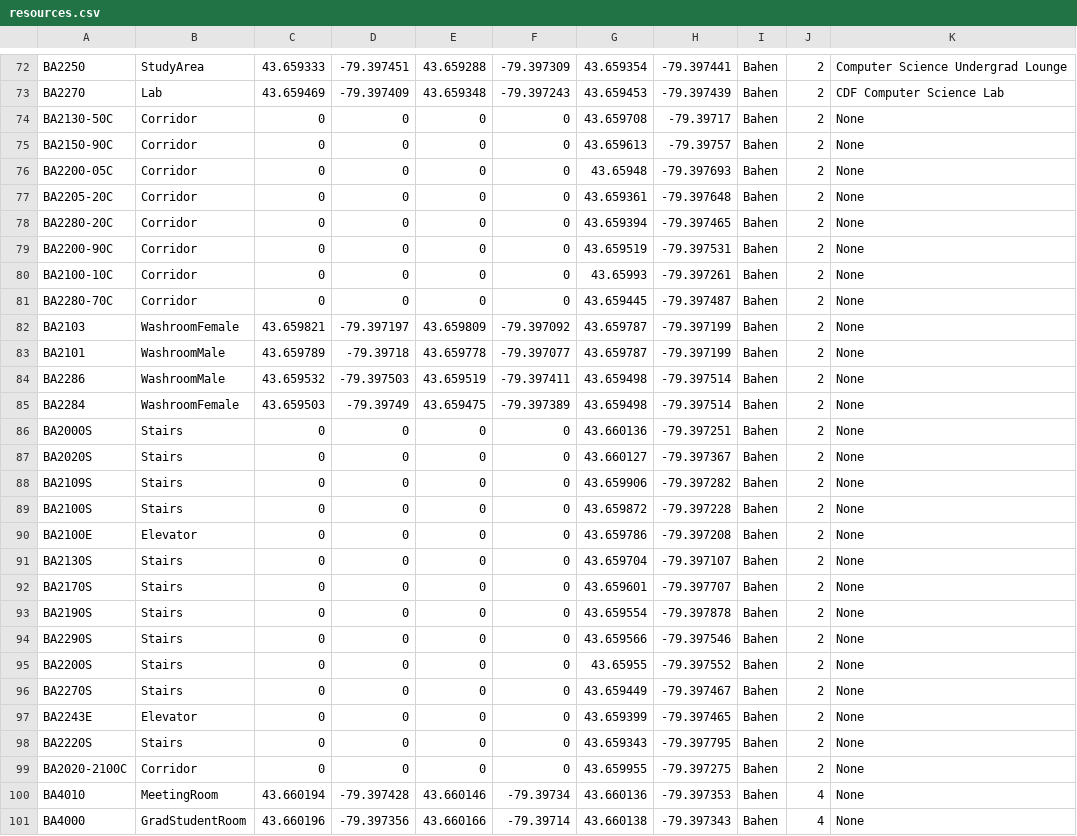
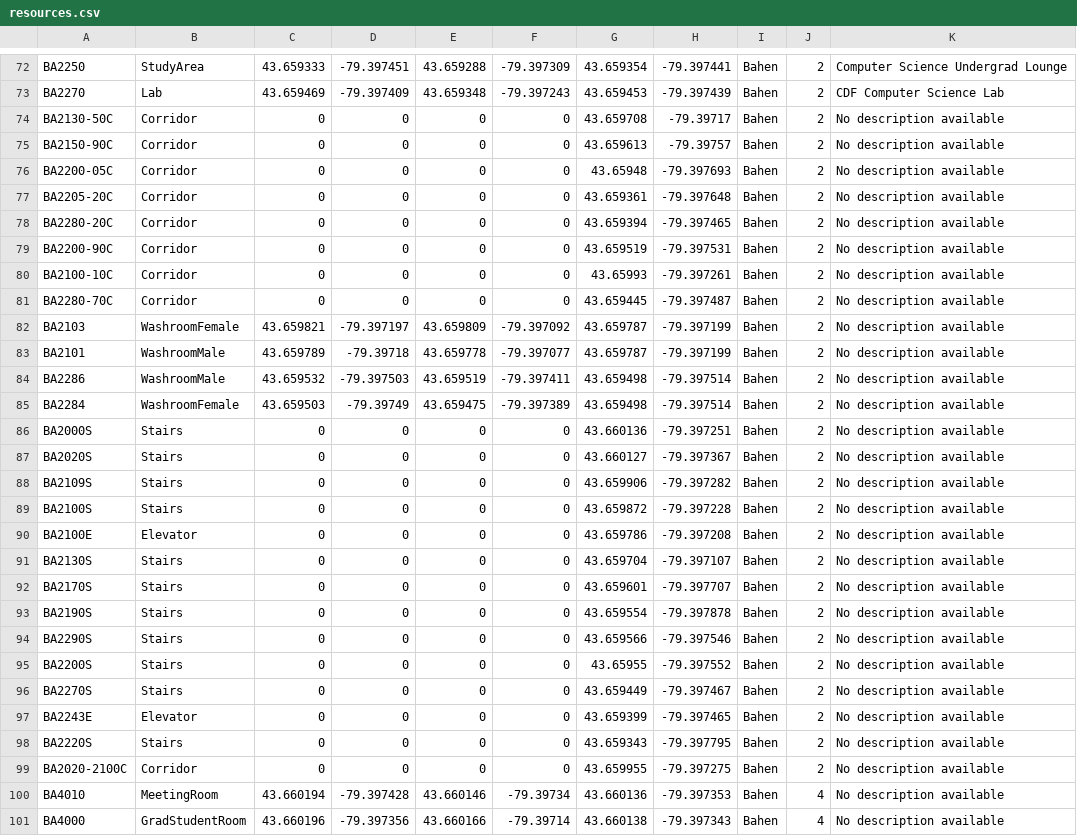
Before and after one commit to tanvimehta/bumblebee, a CSV file: src/main/resources/resources.csv, drawn as a sheet; only a part is shown, gaps mark what is left out; the diff covers the shown part only.

Commit message:
Fixed descriptions.

```diff
--- a/src/main/resources/resources.csv
+++ b/src/main/resources/resources.csv
@@ -73,29 +73,29 @@ BA2250,StudyArea,43.659333,-79.397451,43.659288,-79.397309,43.659354,-79.397441,
 BA2270,Lab,43.659469,-79.397409,43.659348,-79.397243,43.659453,-79.397439,Bahen,2,CDF Computer Science Lab
-BA2130-50C,Corridor,0,0,0,0,43.659708,-79.39717,Bahen,2,None
-BA2150-90C,Corridor,0,0,0,0,43.659613,-79.39757,Bahen,2,None
-BA2200-05C,Corridor,0,0,0,0,43.65948,-79.397693,Bahen,2,None
-BA2205-20C,Corridor,0,0,0,0,43.659361,-79.397648,Bahen,2,None
-BA2280-20C,Corridor,0,0,0,0,43.659394,-79.397465,Bahen,2,None
-BA2200-90C,Corridor,0,0,0,0,43.659519,-79.397531,Bahen,2,None
-BA2100-10C,Corridor,0,0,0,0,43.65993,-79.397261,Bahen,2,None
-BA2280-70C,Corridor,0,0,0,0,43.659445,-79.397487,Bahen,2,None
-BA2103,WashroomFemale,43.659821,-79.397197,43.659809,-79.397092,43.659787,-79.397199,Bahen,2,None
-BA2101,WashroomMale,43.659789,-79.39718,43.659778,-79.397077,43.659787,-79.397199,Bahen,2,None
-BA2286,WashroomMale,43.659532,-79.397503,43.659519,-79.397411,43.659498,-79.397514,Bahen,2,None
-BA2284,WashroomFemale,43.659503,-79.39749,43.659475,-79.397389,43.659498,-79.397514,Bahen,2,None
-BA2000S,Stairs,0,0,0,0,43.660136,-79.397251,Bahen,2,None
-BA2020S,Stairs,0,0,0,0,43.660127,-79.397367,Bahen,2,None
-BA2109S,Stairs,0,0,0,0,43.659906,-79.397282,Bahen,2,None
-BA2100S,Stairs,0,0,0,0,43.659872,-79.397228,Bahen,2,None
-BA2100E,Elevator,0,0,0,0,43.659786,-79.397208,Bahen,2,None
-BA2130S,Stairs,0,0,0,0,43.659704,-79.397107,Bahen,2,None
-BA2170S,Stairs,0,0,0,0,43.659601,-79.397707,Bahen,2,None
-BA2190S,Stairs,0,0,0,0,43.659554,-79.397878,Bahen,2,None
-BA2290S,Stairs,0,0,0,0,43.659566,-79.397546,Bahen,2,None
-BA2200S,Stairs,0,0,0,0,43.65955,-79.397552,Bahen,2,None
-BA2270S,Stairs,0,0,0,0,43.659449,-79.397467,Bahen,2,None
-BA2243E,Elevator,0,0,0,0,43.659399,-79.397465,Bahen,2,None
-BA2220S,Stairs,0,0,0,0,43.659343,-79.397795,Bahen,2,None
-BA2020-2100C,Corridor,0,0,0,0,43.659955,-79.397275,Bahen,2,None
-BA4010,MeetingRoom,43.660194,-79.397428,43.660146,-79.39734,43.660136,-79.397353,Bahen,4,None
-BA4000,GradStudentRoom,43.660196,-79.397356,43.660166,-79.39714,43.660138,-79.397343,Bahen,4,None
+BA2130-50C,Corridor,0,0,0,0,43.659708,-79.39717,Bahen,2,No description available
+BA2150-90C,Corridor,0,0,0,0,43.659613,-79.39757,Bahen,2,No description available
+BA2200-05C,Corridor,0,0,0,0,43.65948,-79.397693,Bahen,2,No description available
+BA2205-20C,Corridor,0,0,0,0,43.659361,-79.397648,Bahen,2,No description available
+BA2280-20C,Corridor,0,0,0,0,43.659394,-79.397465,Bahen,2,No description available
+BA2200-90C,Corridor,0,0,0,0,43.659519,-79.397531,Bahen,2,No description available
+BA2100-10C,Corridor,0,0,0,0,43.65993,-79.397261,Bahen,2,No description available
+BA2280-70C,Corridor,0,0,0,0,43.659445,-79.397487,Bahen,2,No description available
+BA2103,WashroomFemale,43.659821,-79.397197,43.659809,-79.397092,43.659787,-79.397199,Bahen,2,No description available
+BA2101,WashroomMale,43.659789,-79.39718,43.659778,-79.397077,43.659787,-79.397199,Bahen,2,No description available
+BA2286,WashroomMale,43.659532,-79.397503,43.659519,-79.397411,43.659498,-79.397514,Bahen,2,No description available
+BA2284,WashroomFemale,43.659503,-79.39749,43.659475,-79.397389,43.659498,-79.397514,Bahen,2,No description available
+BA2000S,Stairs,0,0,0,0,43.660136,-79.397251,Bahen,2,No description available
+BA2020S,Stairs,0,0,0,0,43.660127,-79.397367,Bahen,2,No description available
+BA2109S,Stairs,0,0,0,0,43.659906,-79.397282,Bahen,2,No description available
+BA2100S,Stairs,0,0,0,0,43.659872,-79.397228,Bahen,2,No description available
+BA2100E,Elevator,0,0,0,0,43.659786,-79.397208,Bahen,2,No description available
+BA2130S,Stairs,0,0,0,0,43.659704,-79.397107,Bahen,2,No description available
+BA2170S,Stairs,0,0,0,0,43.659601,-79.397707,Bahen,2,No description available
+BA2190S,Stairs,0,0,0,0,43.659554,-79.397878,Bahen,2,No description available
+BA2290S,Stairs,0,0,0,0,43.659566,-79.397546,Bahen,2,No description available
+BA2200S,Stairs,0,0,0,0,43.65955,-79.397552,Bahen,2,No description available
+BA2270S,Stairs,0,0,0,0,43.659449,-79.397467,Bahen,2,No description available
+BA2243E,Elevator,0,0,0,0,43.659399,-79.397465,Bahen,2,No description available
+BA2220S,Stairs,0,0,0,0,43.659343,-79.397795,Bahen,2,No description available
+BA2020-2100C,Corridor,0,0,0,0,43.659955,-79.397275,Bahen,2,No description available
+BA4010,MeetingRoom,43.660194,-79.397428,43.660146,-79.39734,43.660136,-79.397353,Bahen,4,No description available
+BA4000,GradStudentRoom,43.660196,-79.397356,43.660166,-79.39714,43.660138,-79.397343,Bahen,4,No description available
```
Also changed, not shown: 75 edited cells elsewhere in this file.
